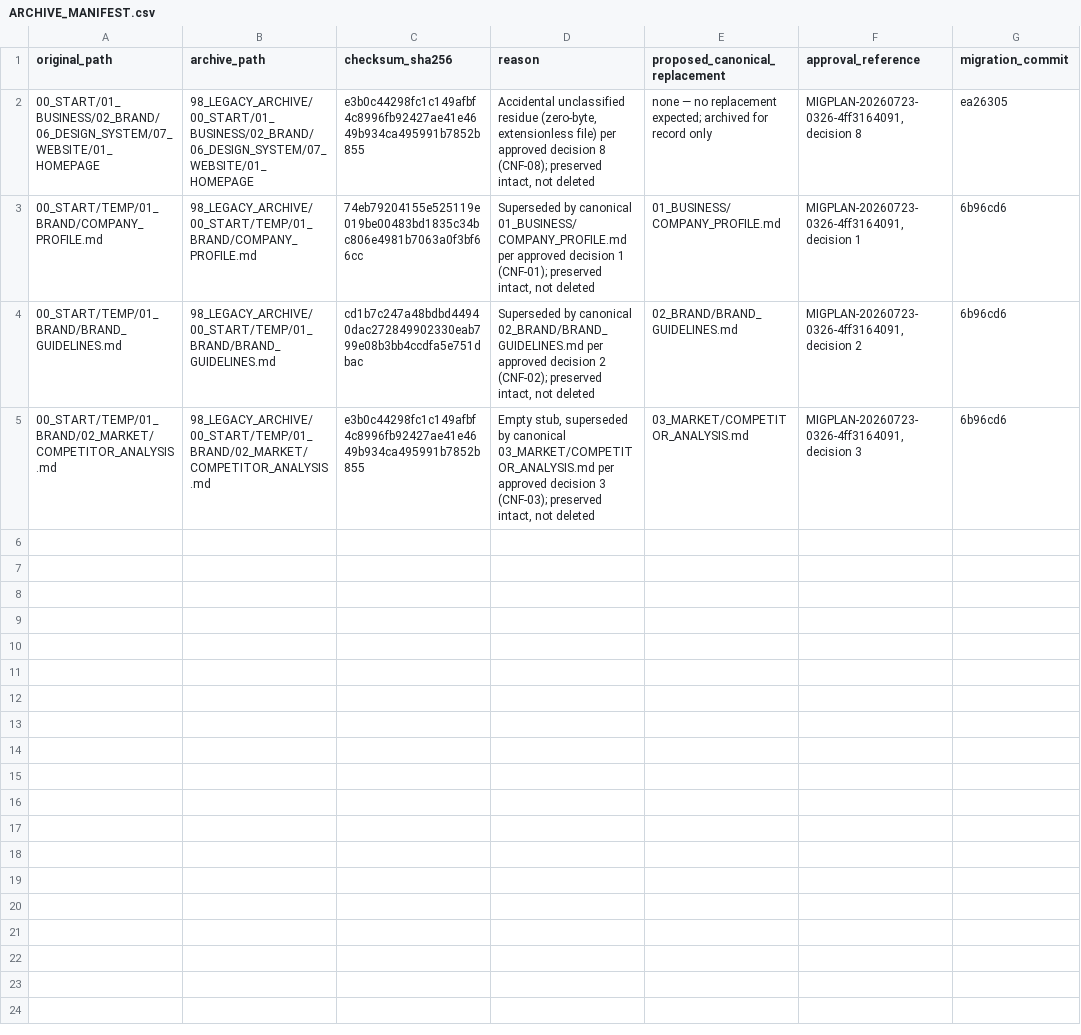
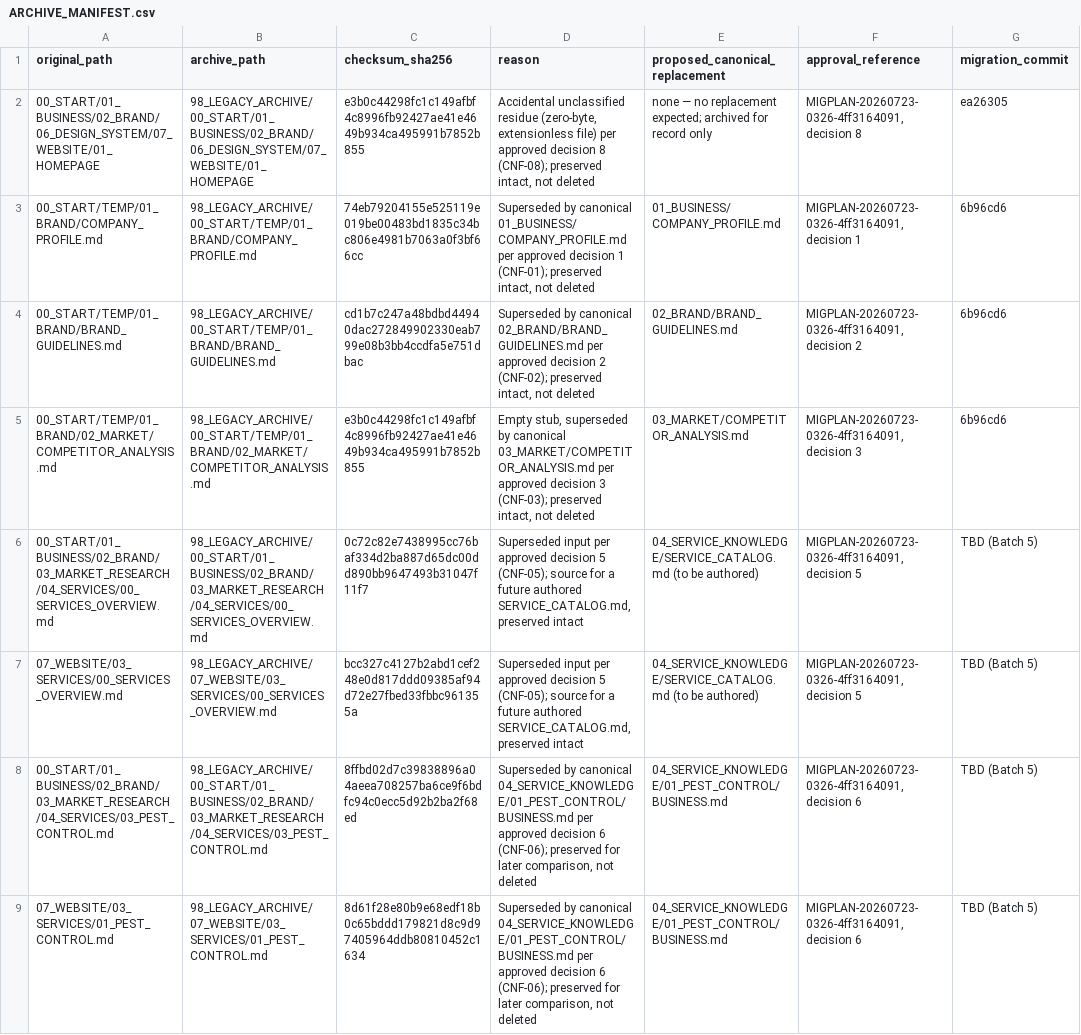
Before and after one commit to afaqalhayatae/AFAQ_ALHAYAT_WEBSITE, a CSV file: 98_LEGACY_ARCHIVE/ARCHIVE_MANIFEST.csv, drawn as a sheet.

Commit message:
chore(migration): migrate service knowledge
Batch 5 of the approved migration plan (MIGPLAN-20260723-0326-4ff3164091).
Moves the 12-file Pest Control service-knowledge package into
04_SERVICE_KNOWLEDGE/01_PEST_CONTROL/, making service authority
website-independent per SYSTEM_ARCHITECTURE.md. Archives 4 superseded
draft documents (two competing "Services Overview" drafts and two
competing single-file Pest Control drafts) into 98_LEGACY_ARCHIVE/,
per approved decisions 5 and 6 (CNF-05, CNF-06). All 16 items verified
byte-for-byte unchanged by SHA-256 pre/post move; git tracked as renames.

All 25 remaining HOLD items (7 unresolved service-package drafts, 14
cross-cutting sales/ops drafts, 3 Service Areas CNF-04 items, 1 FAQ
placement item) are untouched by this batch — left exactly as recorded
in MIGRATION_MAP.csv pending further scope decisions.

ITM-109..120  07_WEBSITE/.../03_SERVICE_KNOWLEDGE/01_PEST_CONTROL/*  -> 04_SERVICE_KNOWLEDGE/01_PEST_CONTROL/*
ITM-018 ARCHIVE  00_START/.../04_SERVICES/00_SERVICES_OVERVIEW.md    -> 98_LEGACY_ARCHIVE/...
ITM-107 ARCHIVE  07_WEBSITE/03_SERVICES/00_SERVICES_OVERVIEW.md       -> 98_LEGACY_ARCHIVE/...
ITM-021 ARCHIVE  00_START/.../04_SERVICES/03_PEST_CONTROL.md          -> 98_LEGACY_ARCHIVE/...
ITM-108 ARCHIVE  07_WEBSITE/03_SERVICES/01_PEST_CONTROL.md            -> 98_LEGACY_ARCHIVE/...

```diff
--- a/98_LEGACY_ARCHIVE/ARCHIVE_MANIFEST.csv
+++ b/98_LEGACY_ARCHIVE/ARCHIVE_MANIFEST.csv
@@ -5 +5,5 @@ original_path,archive_path,checksum_sha256,reason,proposed_canonical_replacement
 "00_START/TEMP/01_BRAND/02_MARKET/COMPETITOR_ANALYSIS.md","98_LEGACY_ARCHIVE/00_START/TEMP/01_BRAND/02_MARKET/COMPETITOR_ANALYSIS.md",e3b0c44298fc1c149afbf4c8996fb92427ae41e4649b934ca495991b7852b855,"Empty stub, superseded by canonical 03_MARKET/COMPETITOR_ANALYSIS.md per approved decision 3 (CNF-03); preserved intact, not deleted","03_MARKET/COMPETITOR_ANALYSIS.md","MIGPLAN-20260723-0326-4ff3164091, decision 3",6b96cd6
+"00_START/01_BUSINESS/02_BRAND/03_MARKET_RESEARCH/04_SERVICES/00_SERVICES_OVERVIEW.md","98_LEGACY_ARCHIVE/00_START/01_BUSINESS/02_BRAND/03_MARKET_RESEARCH/04_SERVICES/00_SERVICES_OVERVIEW.md",0c72c82e7438995cc76baf334d2ba887d65dc00dd890bb9647493b31047f11f7,"Superseded input per approved decision 5 (CNF-05); source for a future authored SERVICE_CATALOG.md, preserved intact","04_SERVICE_KNOWLEDGE/SERVICE_CATALOG.md (to be authored)","MIGPLAN-20260723-0326-4ff3164091, decision 5",TBD (Batch 5)
+"07_WEBSITE/03_SERVICES/00_SERVICES_OVERVIEW.md","98_LEGACY_ARCHIVE/07_WEBSITE/03_SERVICES/00_SERVICES_OVERVIEW.md",bcc327c4127b2abd1cef248e0d817ddd09385af94d72e27fbed33fbbc961355a,"Superseded input per approved decision 5 (CNF-05); source for a future authored SERVICE_CATALOG.md, preserved intact","04_SERVICE_KNOWLEDGE/SERVICE_CATALOG.md (to be authored)","MIGPLAN-20260723-0326-4ff3164091, decision 5",TBD (Batch 5)
+"00_START/01_BUSINESS/02_BRAND/03_MARKET_RESEARCH/04_SERVICES/03_PEST_CONTROL.md","98_LEGACY_ARCHIVE/00_START/01_BUSINESS/02_BRAND/03_MARKET_RESEARCH/04_SERVICES/03_PEST_CONTROL.md",8ffbd02d7c39838896a04aeea708257ba6ce9f6bdfc94c0ecc5d92b2ba2f68ed,"Superseded by canonical 04_SERVICE_KNOWLEDGE/01_PEST_CONTROL/BUSINESS.md per approved decision 6 (CNF-06); preserved for later comparison, not deleted","04_SERVICE_KNOWLEDGE/01_PEST_CONTROL/BUSINESS.md","MIGPLAN-20260723-0326-4ff3164091, decision 6",TBD (Batch 5)
+"07_WEBSITE/03_SERVICES/01_PEST_CONTROL.md","98_LEGACY_ARCHIVE/07_WEBSITE/03_SERVICES/01_PEST_CONTROL.md",8d61f28e80b9e68edf18b0c65bddd179821d8c9d97405964ddb80810452c1634,"Superseded by canonical 04_SERVICE_KNOWLEDGE/01_PEST_CONTROL/BUSINESS.md per approved decision 6 (CNF-06); preserved for later comparison, not deleted","04_SERVICE_KNOWLEDGE/01_PEST_CONTROL/BUSINESS.md","MIGPLAN-20260723-0326-4ff3164091, decision 6",TBD (Batch 5)
```
Also changed, not shown: 16 other files.
